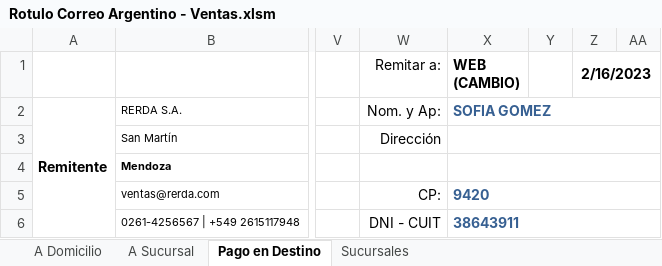
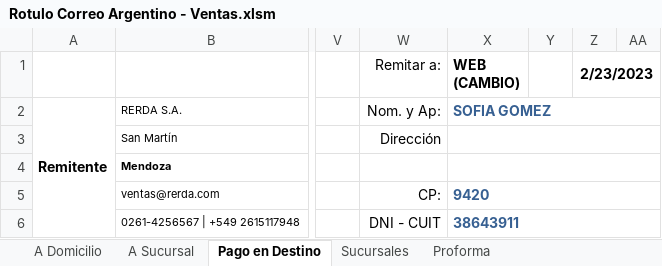
Before and after one commit to edgardoraul/Planilla-Viajantes, an Excel workbook: Rotulo Correo Argentino - Ventas.xlsm, sheet Pago en Destino, drawn as a sheet; only a part is shown, gaps mark what is left out; values as stored, in another font and other column widths than the file's, no borders; charts and pictures and table styles not drawn; the diff names each change by its address in the sheet, - before the commit and + after, or states it on an @@ line.

Commit message:
Terminación de la generación de la Factura Proforma
1. Limpia la información vieja.
2. Genera formato a la misma.
3. No la imprime, pero avisa que se complete la información de los precios unitarios de cada producto.
4. Botón de impresión de la factura proforma.

```diff
--- a/Rotulo Correo Argentino - Ventas.xlsm (sheet Pago en Destino)
+++ b/Rotulo Correo Argentino - Ventas.xlsm (sheet Pago en Destino)
+sheet tab: Proforma
-Z1: 2/16/2023
+Z1: 2/23/2023
```
Also changed, not shown: sheet A Sucursal, sheet A Domicilio, charts or pictures.
